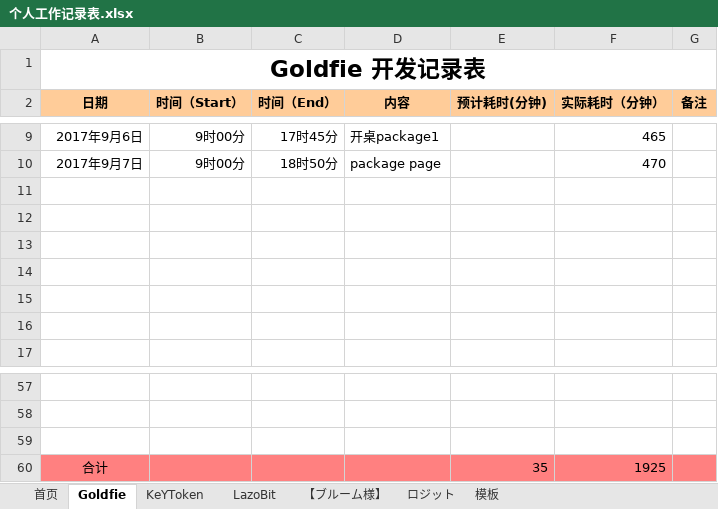
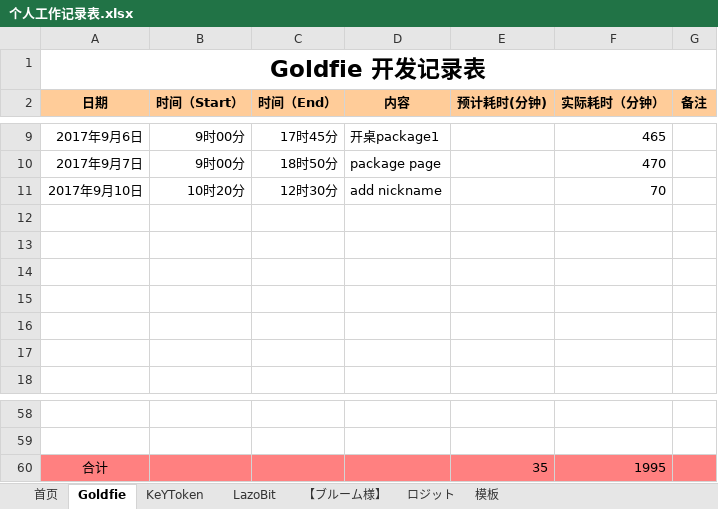
Before and after one commit to maty-onepiece/-, an Excel workbook: 个人工作记录表.xlsx, sheet Goldfie, drawn as a sheet; only a part is shown, gaps mark what is left out; values as stored, in another font and other column widths than the file's, no borders; removed rows and columns are numbered as before the commit, all else as after; the diff names each change by its address in the sheet, - before the commit and + after, or states it on an @@ line.

```diff
--- a/个人工作记录表.xlsx (sheet Goldfie)
+++ b/个人工作记录表.xlsx (sheet Goldfie)
+row 11: 2017年9月10日 | 10时20分 | 12时30分 | add nickname |  | 70
-row 59: (empty)
-F60 (实际耗时（分钟）): 1925
+F60 (实际耗时（分钟）): 1995
```
Also changed, not shown: sheet 【ブルーム様】.
